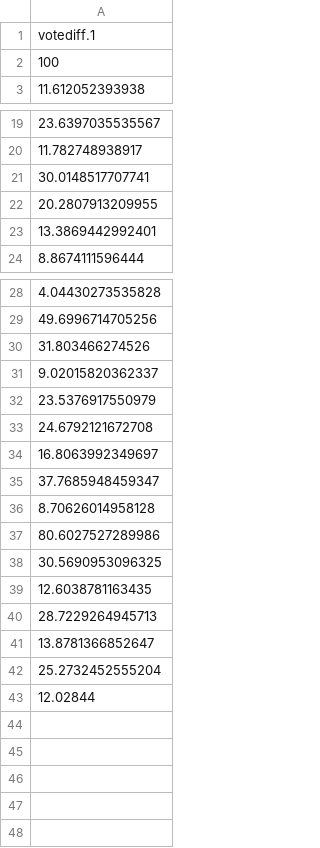
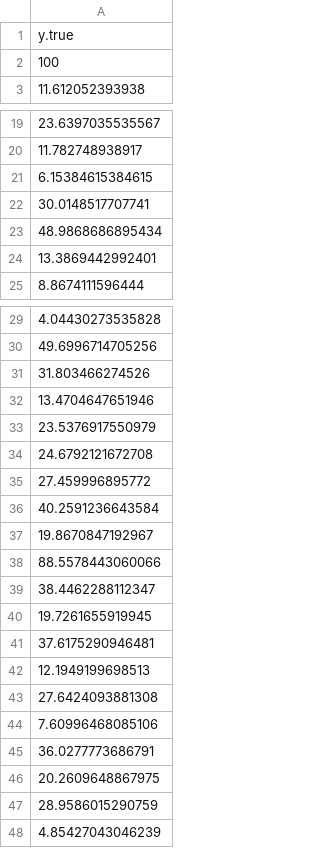
Before and after one commit to jvpoulos/rnns-causal, a CSV file: data/elections/treated/votediff-y-train.csv, drawn as a sheet; only a part is shown, gaps mark what is left out.

```diff
--- a/data/elections/treated/votediff-y-train.csv
+++ b/data/elections/treated/votediff-y-train.csv
@@ -1,2 +1,2 @@
-"votediff.1"
+"y.true"
 100
@@ -20,4 +20,5 @@
 11.782748938917
+6.15384615384615
 30.0148517707741
-20.2807913209955
+48.9868686895434
 13.3869442992401
@@ -30,14 +31,18 @@
 31.803466274526
-9.02015820362337
+13.4704647651946
 23.5376917550979
 24.6792121672708
-16.8063992349697
-37.7685948459347
-8.70626014958128
-80.6027527289986
-30.5690953096325
-12.6038781163435
-28.7229264945713
-13.8781366852647
-25.2732452555204
-12.02844
+27.459996895772
+40.2591236643584
+19.8670847192967
+88.5578443060066
+38.4462288112347
+19.7261655919945
+37.6175290946481
+12.1949199698513
+27.6424093881308
+7.60996468085106
+36.0277773686791
+20.2609648867975
+28.9586015290759
+4.85427043046239
```
Also changed, not shown: data/elections/treated/votediff-x-test.csv, 7 other files.
